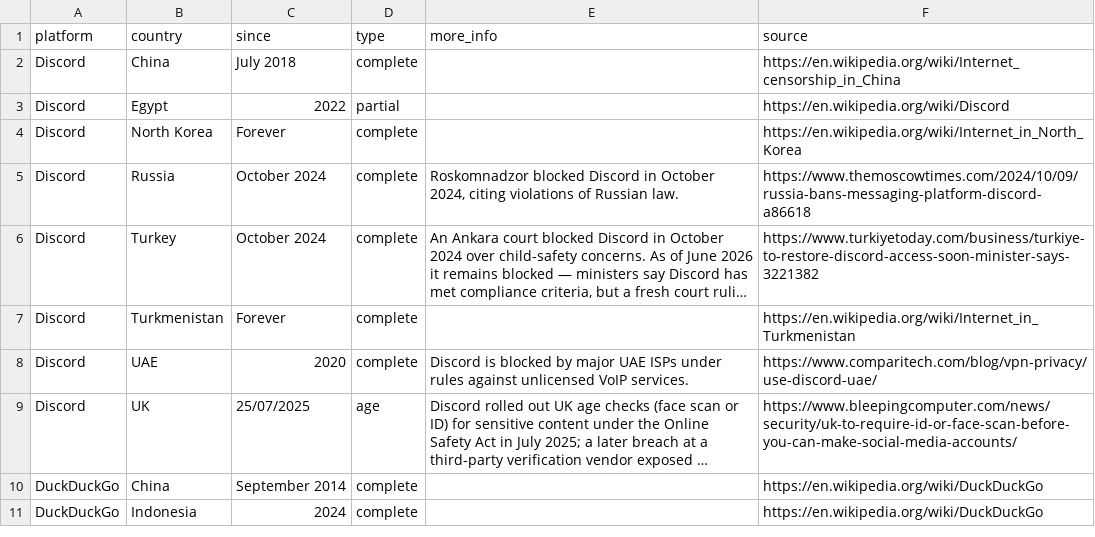
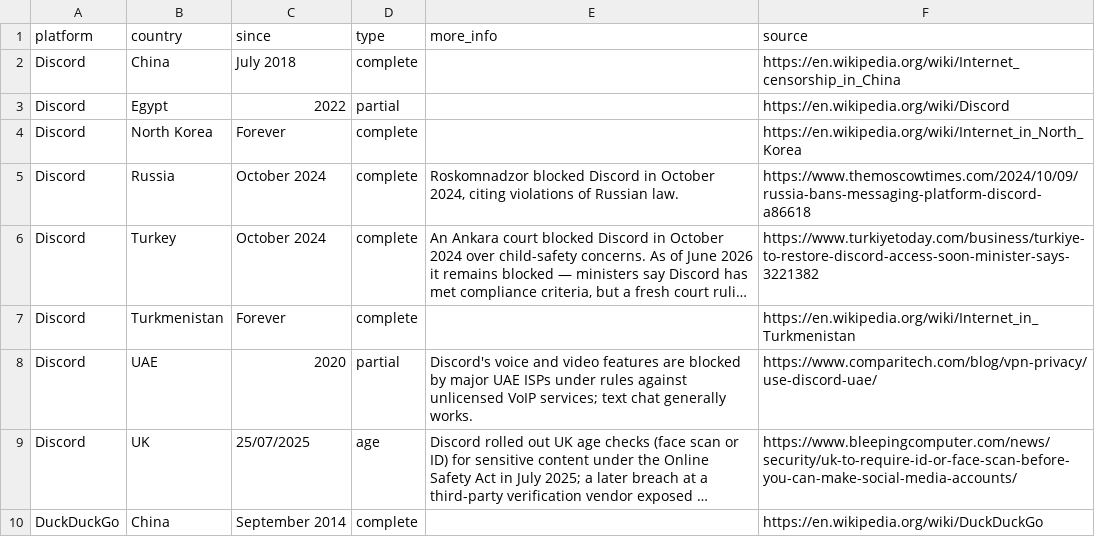
Before and after one commit to vimal7890/Censorship-Tracker, a CSV file: censorship_data.csv, drawn as a sheet; only a part is shown; the shorter side is filled out with more unchanged rows; long unchanged cells end in …; the diff names each change by its address in the sheet, - before the commit and + after, or states it on an @@ line.

Commit message:
Rename labels and mark UAE Discord as partial (VoIP)
Rename the filter chip from "Age Verify" to "Age Verification" and the
legend from "Partial / intermittent" to "Partial". Reclassify Discord in
the UAE as a partial ban, since only voice/video are blocked under VoIP
rules while text chat generally works.

```diff
--- a/censorship_data.csv
+++ b/censorship_data.csv
-D8 (type): complete
+D8 (type): partial
-E8 (more_info): Discord is blocked by major UAE ISPs under rules against unlicensed VoIP services.
+E8 (more_info): Discord's voice and video features are blocked by major UAE ISPs under rules against unlicensed VoIP services; text chat generally works.
```
Also changed, not shown: 1 other file.
